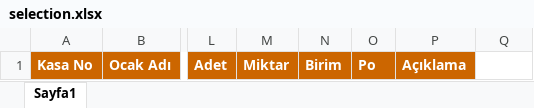
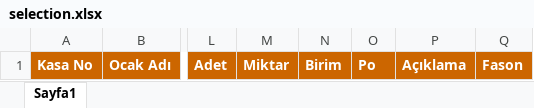
Before and after one commit to Thusuaso/socket, an Excel workbook: excel/sablonlar/selection.xlsx, sheet Sayfa1, drawn as a sheet; only a part is shown, gaps mark what is left out; values as stored, in another font and other column widths than the file's, no borders; the diff names each change by its address in the sheet, - before the commit and + after, or states it on an @@ line.

```diff
--- a/excel/sablonlar/selection.xlsx (sheet Sayfa1)
+++ b/excel/sablonlar/selection.xlsx (sheet Sayfa1)
-Q1: (empty)
+Q1: Fason
-Q1 fill: none
+Q1 fill: #CC6600
```
Also changed, not shown: excel/dosyalar/selection.xlsx, 2 other files.
